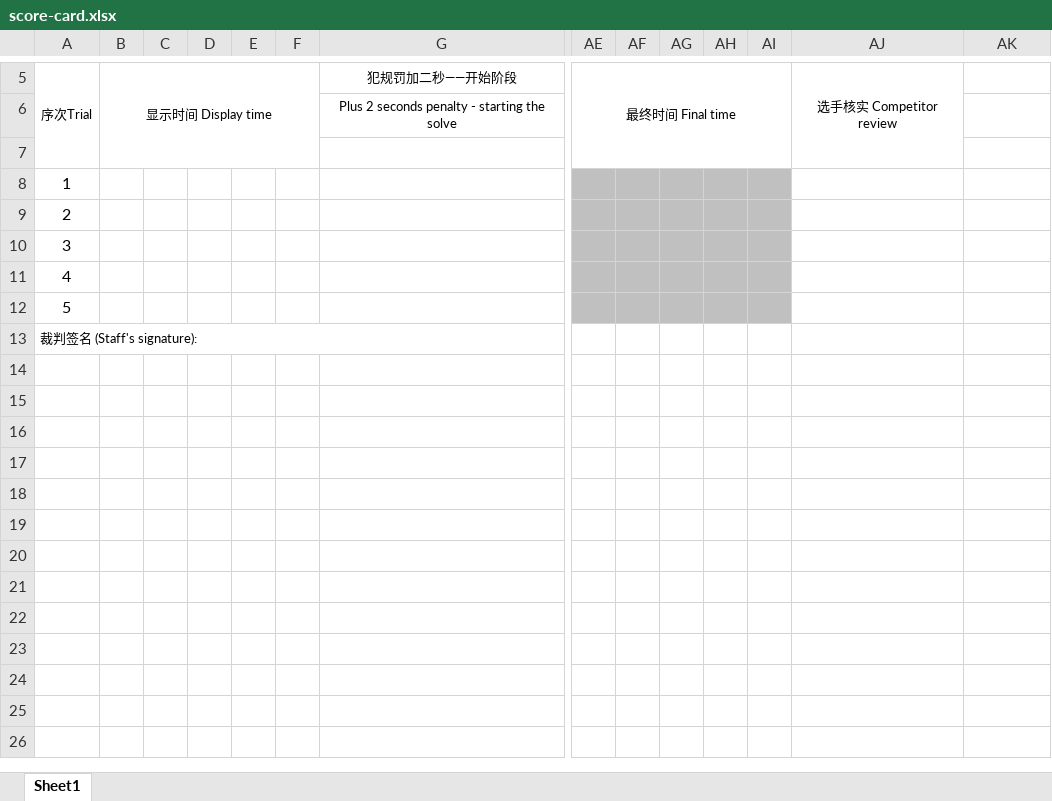
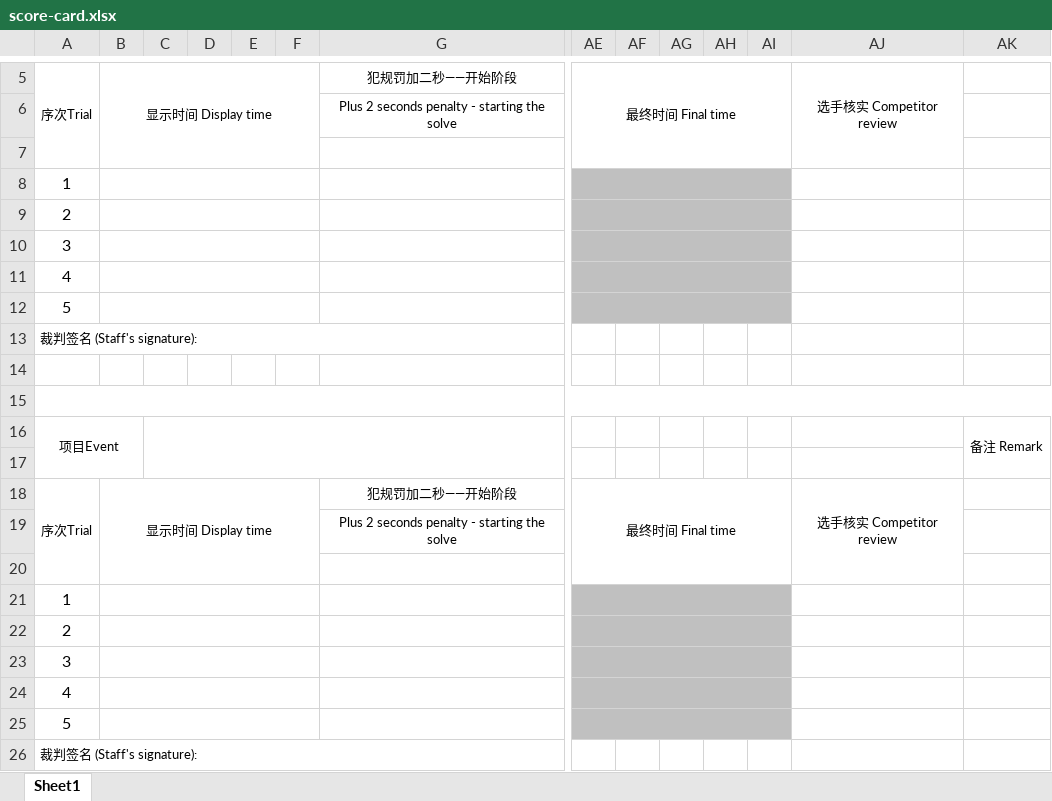
Before and after one commit to CubingChina/cubingchina, an Excel workbook: protected/data/score-card.xlsx, sheet Sheet1, drawn as a sheet; only a part is shown, gaps mark what is left out; values as stored, in another font and other column widths than the file's, no borders; charts and pictures not drawn; rows hold the shown columns only; the diff names each change by its address in the sheet, - before the commit and + after, or states it on an @@ line.

Commit message:
Exclude 333fm in score card, change score card's template

```diff
--- a/protected/data/score-card.xlsx (sheet Sheet1)
+++ b/protected/data/score-card.xlsx (sheet Sheet1)
+B8:F8 merged
+AE8:AI8 merged
+B9:F9 merged
+AE9:AI9 merged
+B10:F10 merged
+AE10:AI10 merged
+B11:F11 merged
+AE11:AI11 merged
+B12:F12 merged
+AE12:AI12 merged
+row 14: (empty)
+row 15: (empty)
+row 16: 项目Event |  |  |  |  |  |  |  |  |  |  |  |  | 备注 Remark
+row 17: (empty)
+row 18: 序次Trial | 显示时间 Display time |  |  |  |  | 犯规罚加二秒——开始阶段 | 最终时间 Final time |  |  |  |  | 选手核实 Competitor review
+row 19:  |  |  |  |  |  | Plus 2 seconds penalty - starting the solve
+row 20: (empty)
+row 21: 1
+row 22: 2
+row 23: 3
+row 24: 4
+row 25: 5
+row 26: 裁判签名 (Staff's signature):
```
Also changed, not shown: charts or pictures, 2 other files.
